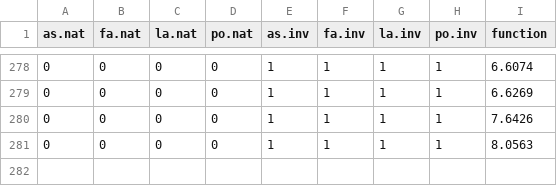
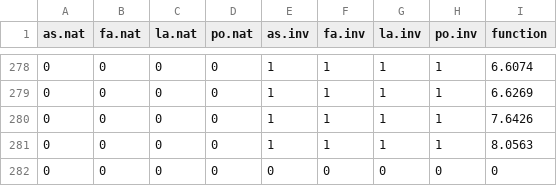
Before and after one commit to jdiazc9/eco_global_epist, a CSV file: data_sets/plant-biommass_Kuebbing2016_all.csv, drawn as a sheet; only a part is shown, gaps mark what is left out; the diff names each change by its address in the sheet, - before the commit and + after, or states it on an @@ line.

```diff
--- a/data_sets/plant-biommass_Kuebbing2016_all.csv
+++ b/data_sets/plant-biommass_Kuebbing2016_all.csv
+row 282: 0 | 0 | 0 | 0 | 0 | 0 | 0 | 0 | 0
```
Also changed, not shown: data_sets/amyl_Sanchez-Gorostiaga2019.csv, data_sets/butyrate_Clark2021.csv, 16 other files.
